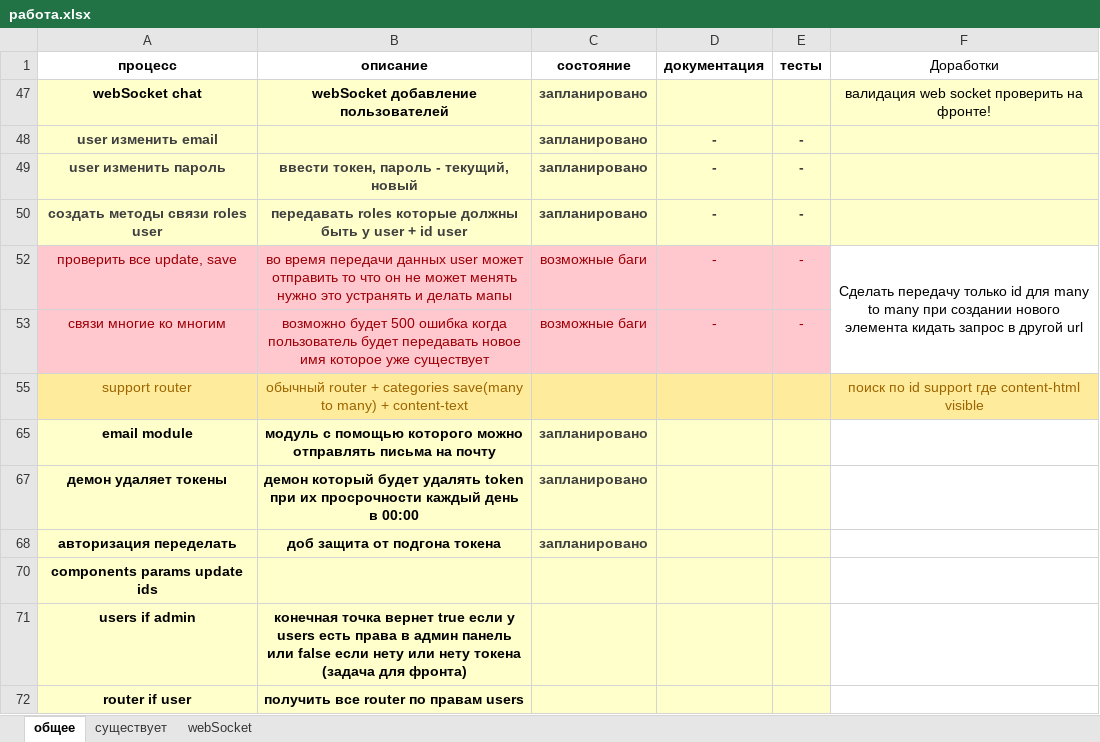
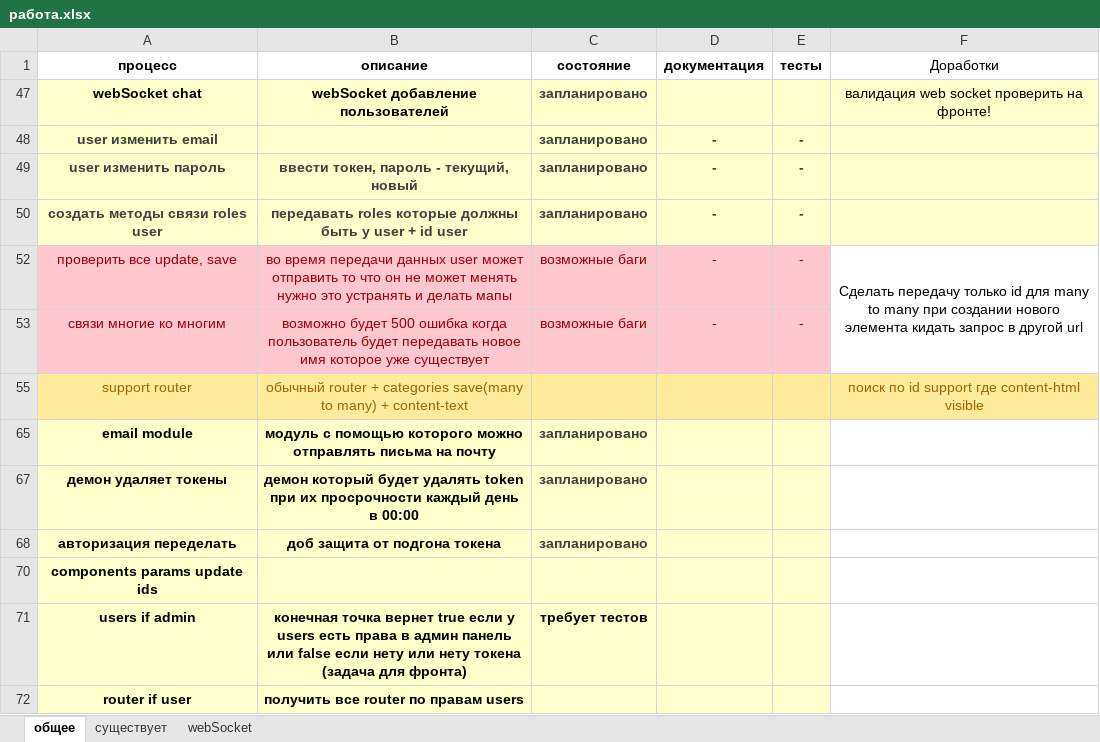
Before and after one commit to semenovMaksWeb/nest, an Excel workbook: работа.xlsx, sheet общее, drawn as a sheet; values as stored, in another font and other column widths than the file's, no borders; the diff names each change by its address in the sheet, - before the commit and + after, or states it on an @@ line.

```diff
--- a/работа.xlsx (sheet общее)
+++ b/работа.xlsx (sheet общее)
-C71 (состояние): (empty)
+C71 (состояние): требует тестов
```
Also changed, not shown: 3 other files.
